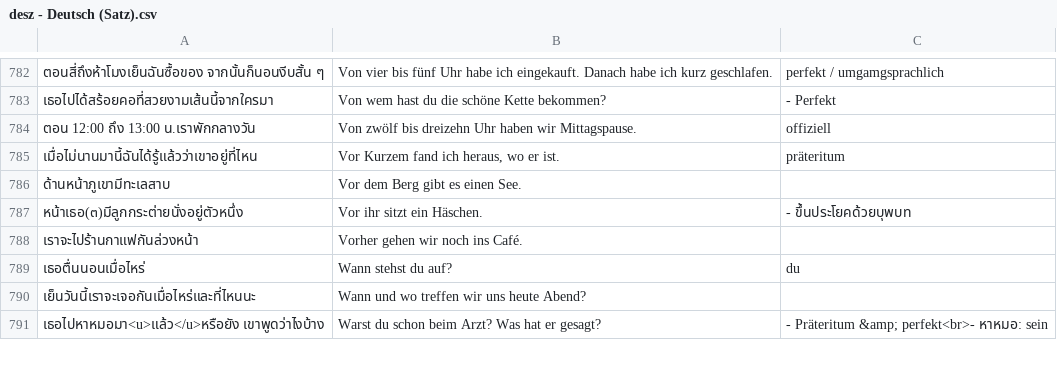
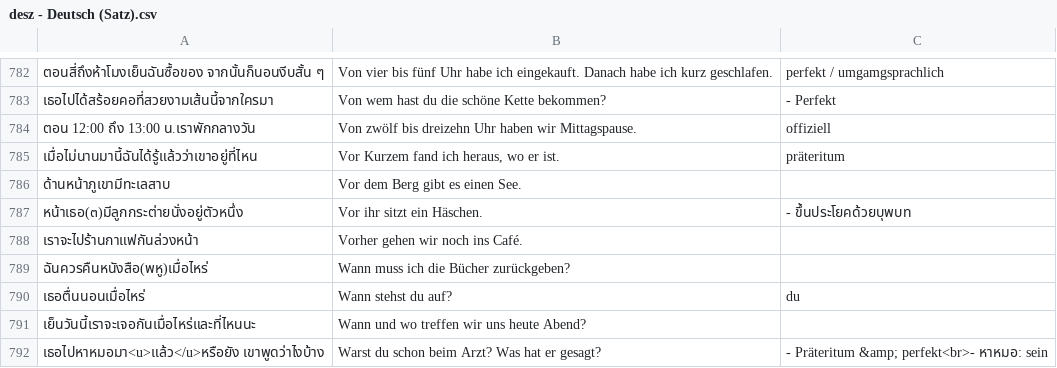
Before and after one commit to ponlawat-w/anki-collection, a CSV file: notes/desz - Deutsch (Satz).csv, drawn as a sheet; only a part is shown, gaps mark what is left out; the diff names each change by its address in the sheet, - before the commit and + after, or states it on an @@ line.

```diff
--- a/notes/desz - Deutsch (Satz).csv
+++ b/notes/desz - Deutsch (Satz).csv
+row 789: ฉันควรคืนหนังสือ(พหู)เมื่อไหร่ | Wann muss ich die Bücher zurückgeben?
```
Also changed, not shown: notes/denm - Deutsch (Nomen).csv, notes/dezz - Deutsch (etc).csv, 5 other files.
